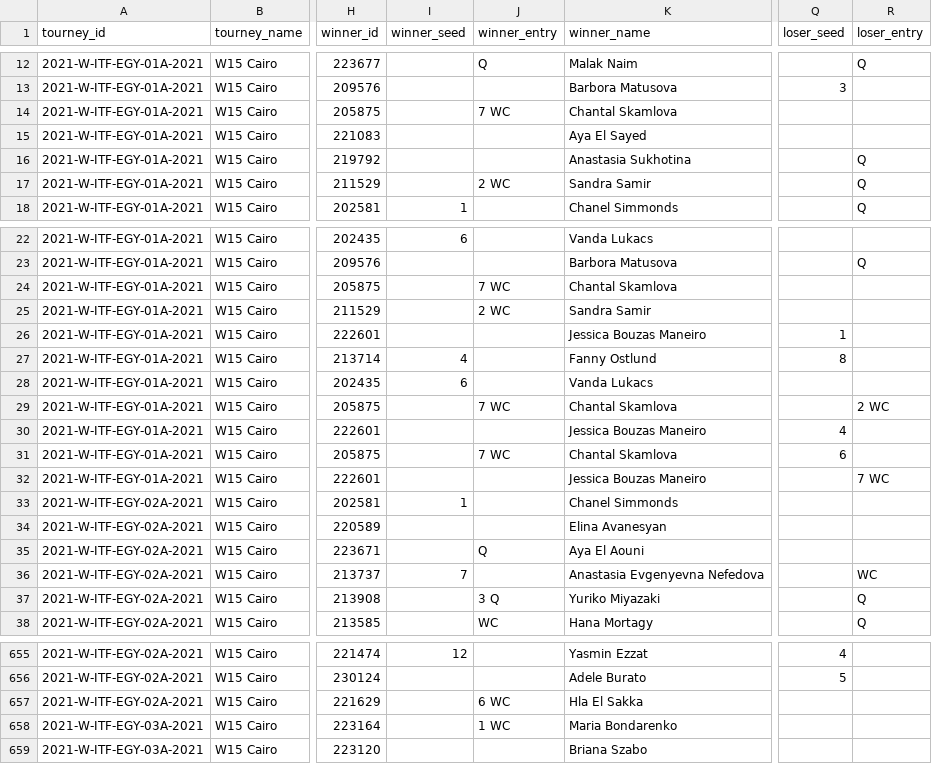
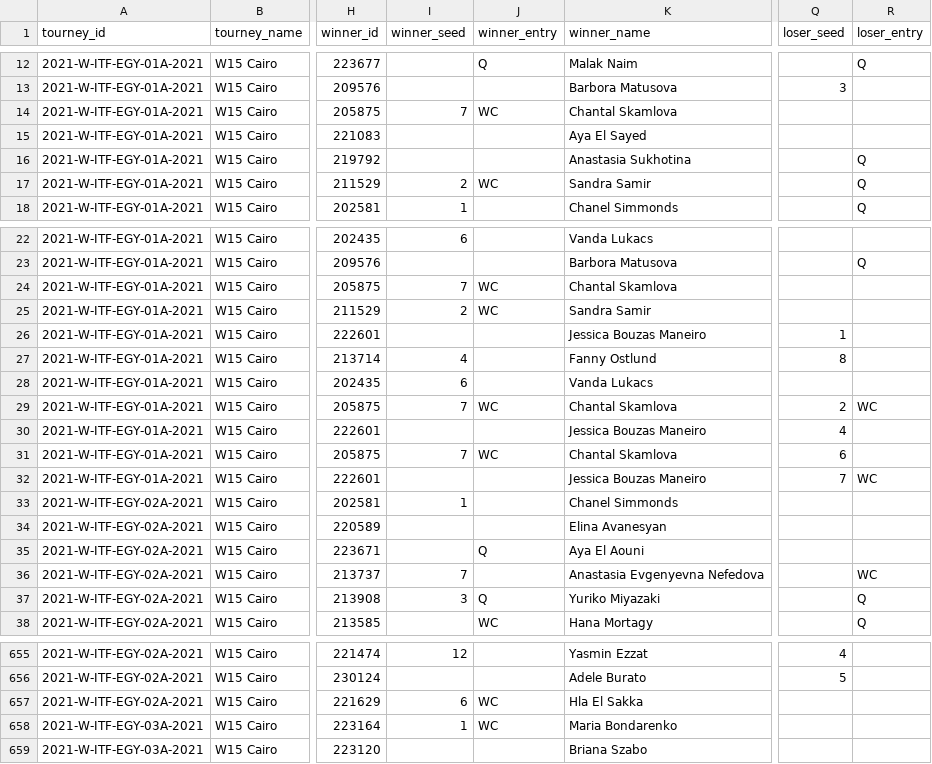
Before and after one commit to JeffSackmann/tennis_wta, a CSV file: wta_matches_qual_itf_2021.csv, drawn as a sheet; only a part is shown, gaps mark what is left out; the diff covers the shown part only; the diff names each change by its address in the sheet, - before the commit and + after, or states it on an @@ line.

Commit message:
Split seed from entry when combined in results

```diff
--- a/wta_matches_qual_itf_2021.csv
+++ b/wta_matches_qual_itf_2021.csv
-I14 (winner_seed): (empty)
+I14 (winner_seed): 7
-J14 (winner_entry): 7 WC
+J14 (winner_entry): WC
-I17 (winner_seed): (empty)
+I17 (winner_seed): 2
-J17 (winner_entry): 2 WC
+J17 (winner_entry): WC
-I24 (winner_seed): (empty)
+I24 (winner_seed): 7
-J24 (winner_entry): 7 WC
+J24 (winner_entry): WC
-I25 (winner_seed): (empty)
+I25 (winner_seed): 2
-J25 (winner_entry): 2 WC
+J25 (winner_entry): WC
-I29 (winner_seed): (empty)
+I29 (winner_seed): 7
-J29 (winner_entry): 7 WC
+J29 (winner_entry): WC
-Q29 (loser_seed): (empty)
+Q29 (loser_seed): 2
-R29 (loser_entry): 2 WC
+R29 (loser_entry): WC
-I31 (winner_seed): (empty)
+I31 (winner_seed): 7
-J31 (winner_entry): 7 WC
+J31 (winner_entry): WC
-Q32 (loser_seed): (empty)
+Q32 (loser_seed): 7
-R32 (loser_entry): 7 WC
+R32 (loser_entry): WC
-I37 (winner_seed): (empty)
+I37 (winner_seed): 3
-J37 (winner_entry): 3 Q
+J37 (winner_entry): Q
-I657 (winner_seed): (empty)
+I657 (winner_seed): 6
-J657 (winner_entry): 6 WC
+J657 (winner_entry): WC
-I658 (winner_seed): (empty)
+I658 (winner_seed): 1
-J658 (winner_entry): 1 WC
+J658 (winner_entry): WC
```
Also changed, not shown: 46 edited cells elsewhere in this file, 1 other file.
